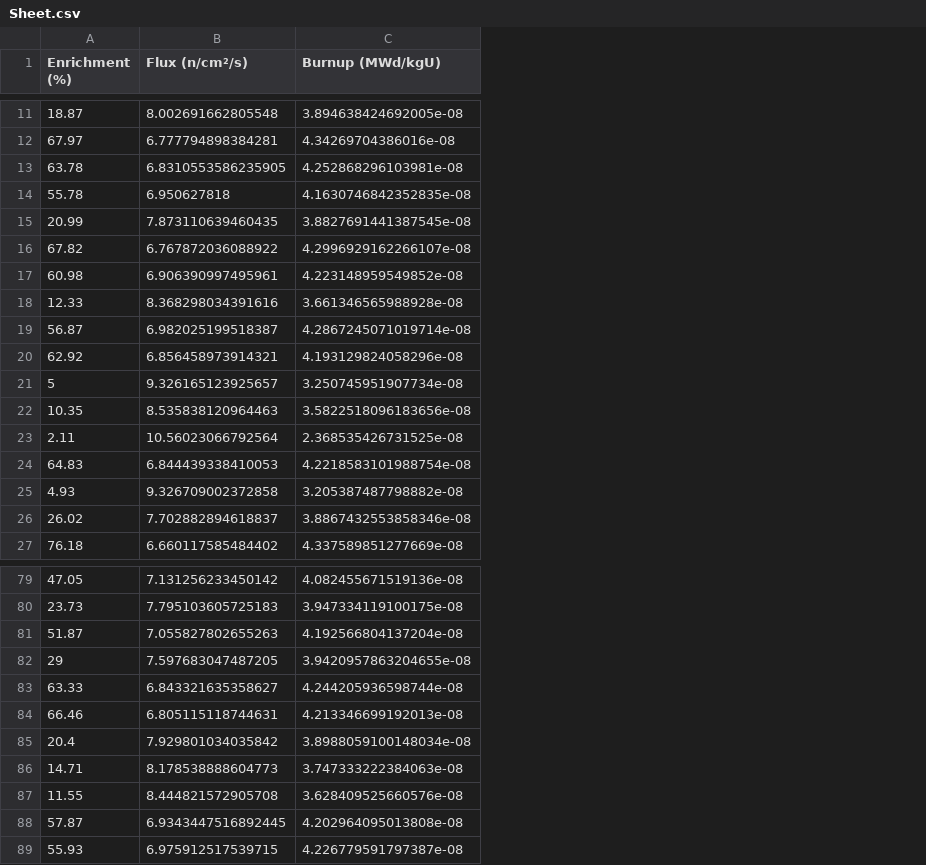
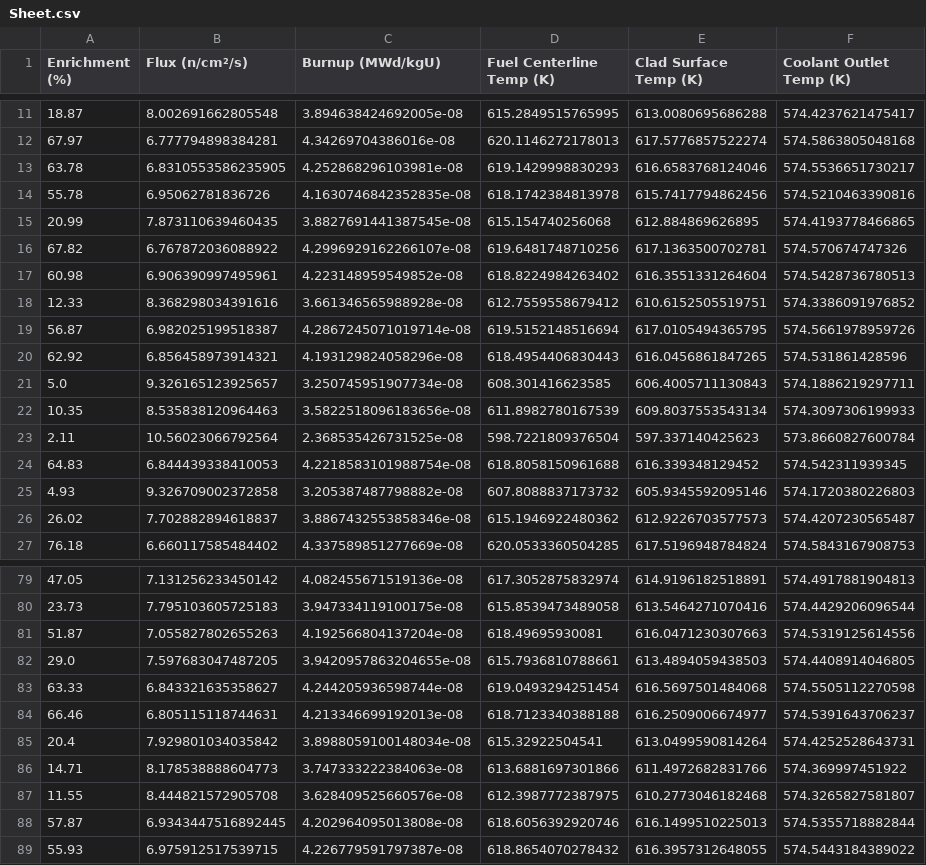
Before and after one commit to kavyawadhwa134/FluxGAN, a CSV file: Sheet.csv, drawn as a sheet; only a part is shown, gaps mark what is left out; the diff covers the shown part only; the diff names each change by its address in the sheet, - before the commit and + after, or states it on an @@ line.

```diff
--- a/Sheet.csv
+++ b/Sheet.csv
+column D (Fuel Centerline Temp (K)), rows 11-27: 615.2849515765995 | 620.1146272178013 | 619.1429998830293 | 618.1742384813978 | 615.154740256068 | 619.6481748710256 | 618.8224984263402 | 612.7559558679412 | 619.5152148516694 | 618.4954406830443 | 608.301416623585 | 611.8982780167539 | 598.7221809376504 | 618.8058150961688 | 607.8088837173732 | 615.1946922480362 | 620.0533360504285; rows 79-89: 617.3052875832974 | 615.8539473489058 | 618.49695930081 | 615.7936810788661 | 619.0493294251454 | 618.7123340388188 | 615.32922504541 | 613.6881697301866 | 612.3987772387975 | 618.6056392920746 | 618.8654070278432
+column E (Clad Surface Temp (K)), rows 11-27: 613.0080695686288 | 617.5776857522274 | 616.6583768124046 | 615.7417794862456 | 612.884869626895 | 617.1363500702781 | 616.3551331264604 | 610.6152505519751 | 617.0105494365795 | 616.0456861847265 | 606.4005711130843 | 609.8037553543134 | 597.337140425623 | 616.339348129452 | 605.9345592095146 | 612.9226703577573 | 617.5196948784824; rows 79-89: 614.9196182518891 | 613.5464271070416 | 616.0471230307663 | 613.4894059438503 | 616.5697501484068 | 616.2509006674977 | 613.0499590814264 | 611.4972682831766 | 610.2773046182468 | 616.1499510225013 | 616.3957312648055
+column F (Coolant Outlet Temp (K)), rows 11-27: 574.4237621475417 | 574.5863805048168 | 574.5536651730217 | 574.5210463390816 | 574.4193778466865 | 574.570674747326 | 574.5428736780513 | 574.3386091976852 | 574.5661978959726 | 574.531861428596 | 574.1886219297711 | 574.3097306199933 | 573.8660827600784 | 574.542311939345 | 574.1720380226803 | 574.4207230565487 | 574.5843167908753; rows 79-89: 574.4917881904813 | 574.4429206096544 | 574.5319125614556 | 574.4408914046805 | 574.5505112270598 | 574.5391643706237 | 574.4252528643731 | 574.369997451922 | 574.3265827581807 | 574.5355718882844 | 574.5443184389022
-B14 (Flux (n/cm²/s)): 6.950627818
+B14 (Flux (n/cm²/s)): 6.95062781836726
-A21 (Enrichment (%)): 5
+A21 (Enrichment (%)): 5.0
-A82 (Enrichment (%)): 29
+A82 (Enrichment (%)): 29.0
```
Also changed, not shown: 10 edited cells elsewhere in this file, generated_for_enrichment_cgan.csv, 31 other files.
